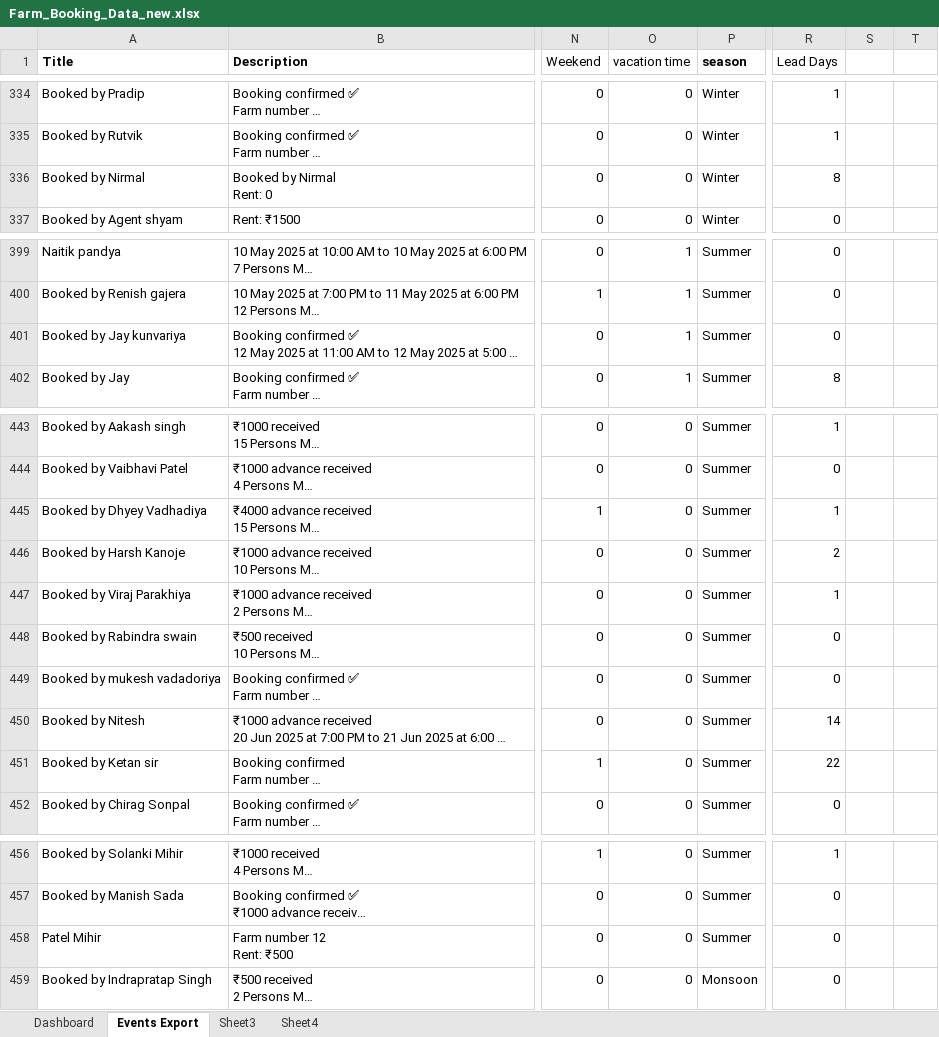
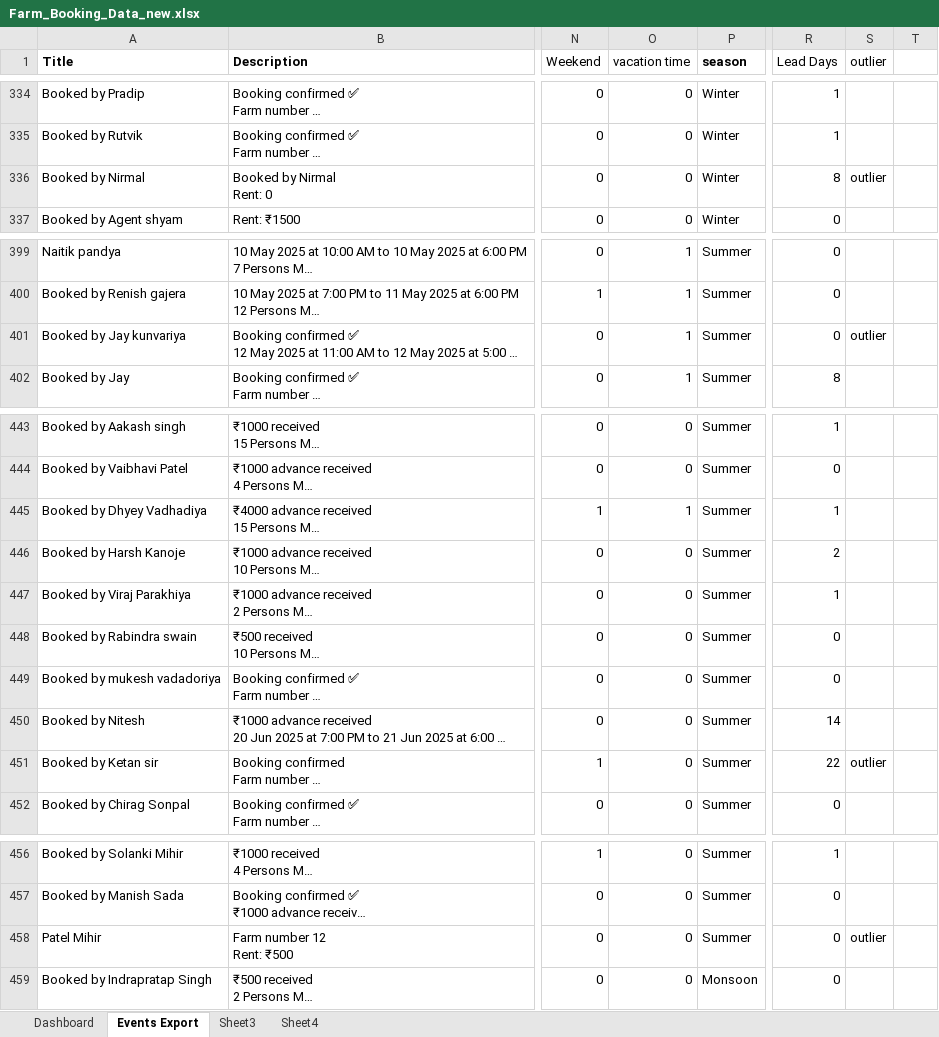
Before and after one commit to 6122005/AI-Farm-Revenue-Manager, an Excel workbook: backend/data/Farm_Booking_Data_new.xlsx, sheet Events Export, drawn as a sheet; only a part is shown, gaps mark what is left out; long unchanged cells end in …; values as stored, in another font and other column widths than the file's, no borders; the diff covers the shown part only; the diff names each change by its address in the sheet, - before the commit and + after, or states it on an @@ line.

```diff
--- a/backend/data/Farm_Booking_Data_new.xlsx (sheet Events Export)
+++ b/backend/data/Farm_Booking_Data_new.xlsx (sheet Events Export)
-S1: (empty)
+S1: outlier
-S336 (outlier): (empty)
+S336 (outlier): outlier
-S401 (outlier): (empty)
+S401 (outlier): outlier
-O445 (vacation time): 0
+O445 (vacation time): 1
-S451 (outlier): (empty)
+S451 (outlier): outlier
-S458 (outlier): (empty)
+S458 (outlier): outlier
```
Also changed, not shown: 23 edited cells elsewhere in this sheet, 22 other files.
